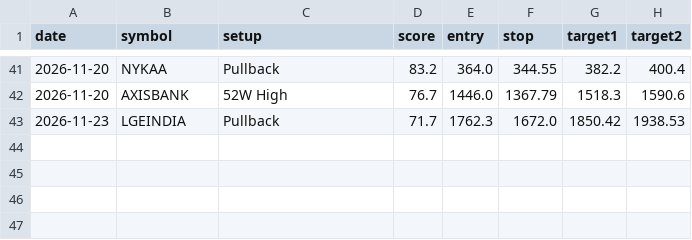
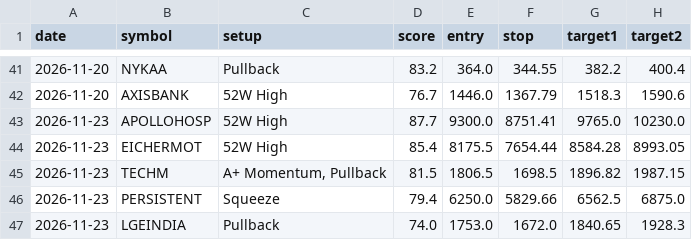
Before and after one commit to nettemvenu12-alt/nifty500-swing-scanner, a CSV file: data/pick_log.csv, drawn as a sheet; only a part is shown, gaps mark what is left out.

```diff
--- a/data/pick_log.csv
+++ b/data/pick_log.csv
@@ -42,2 +42,6 @@ date,symbol,setup,score,entry,stop,target1,target2
 2026-11-20,AXISBANK,52W High,76.7,1446.0,1367.79,1518.3,1590.6
-2026-11-23,LGEINDIA,Pullback,71.7,1762.3,1672.0,1850.42,1938.53
+2026-11-23,APOLLOHOSP,52W High,87.7,9300.0,8751.41,9765.0,10230.0
+2026-11-23,EICHERMOT,52W High,85.4,8175.5,7654.44,8584.28,8993.05
+2026-11-23,TECHM,"A+ Momentum, Pullback",81.5,1806.5,1698.5,1896.82,1987.15
+2026-11-23,PERSISTENT,Squeeze,79.4,6250.0,5829.66,6562.5,6875.0
+2026-11-23,LGEINDIA,Pullback,74.0,1753.0,1672.0,1840.65,1928.3
```
Also changed, not shown: 6 other files.
